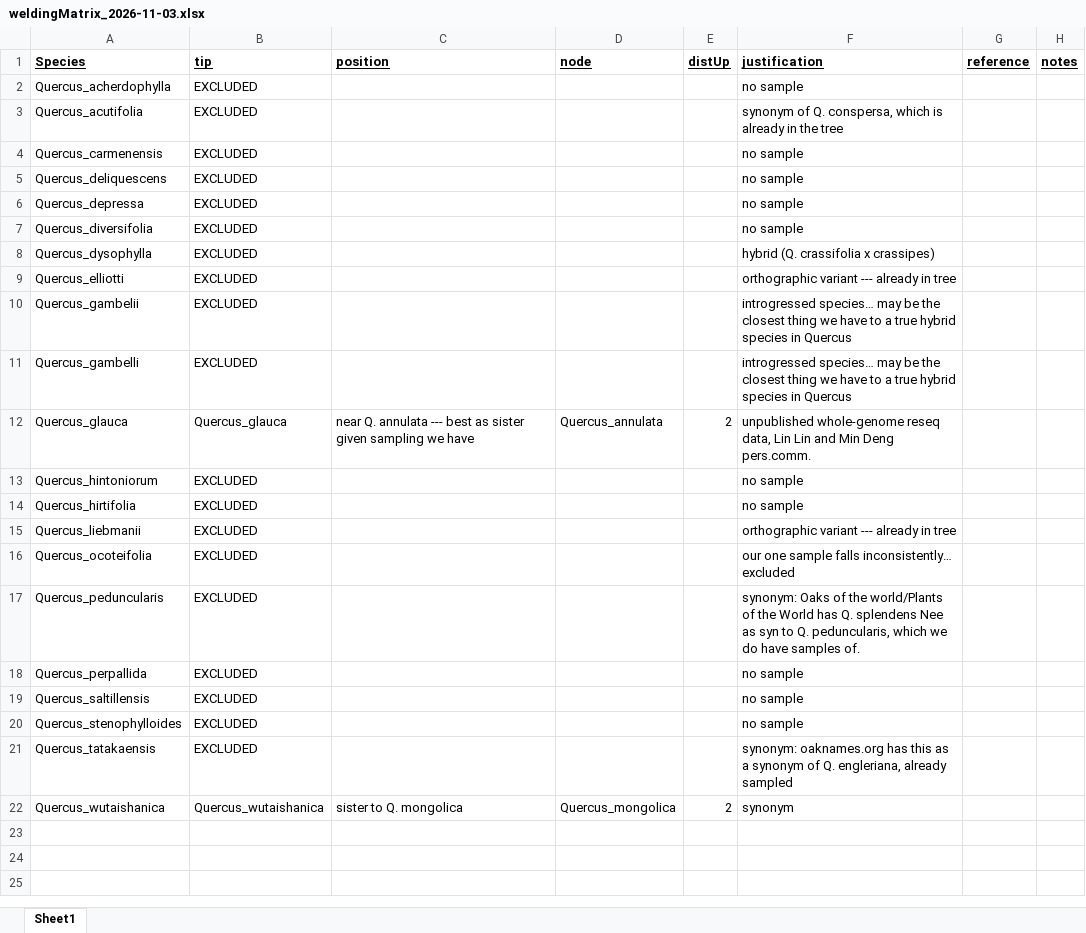
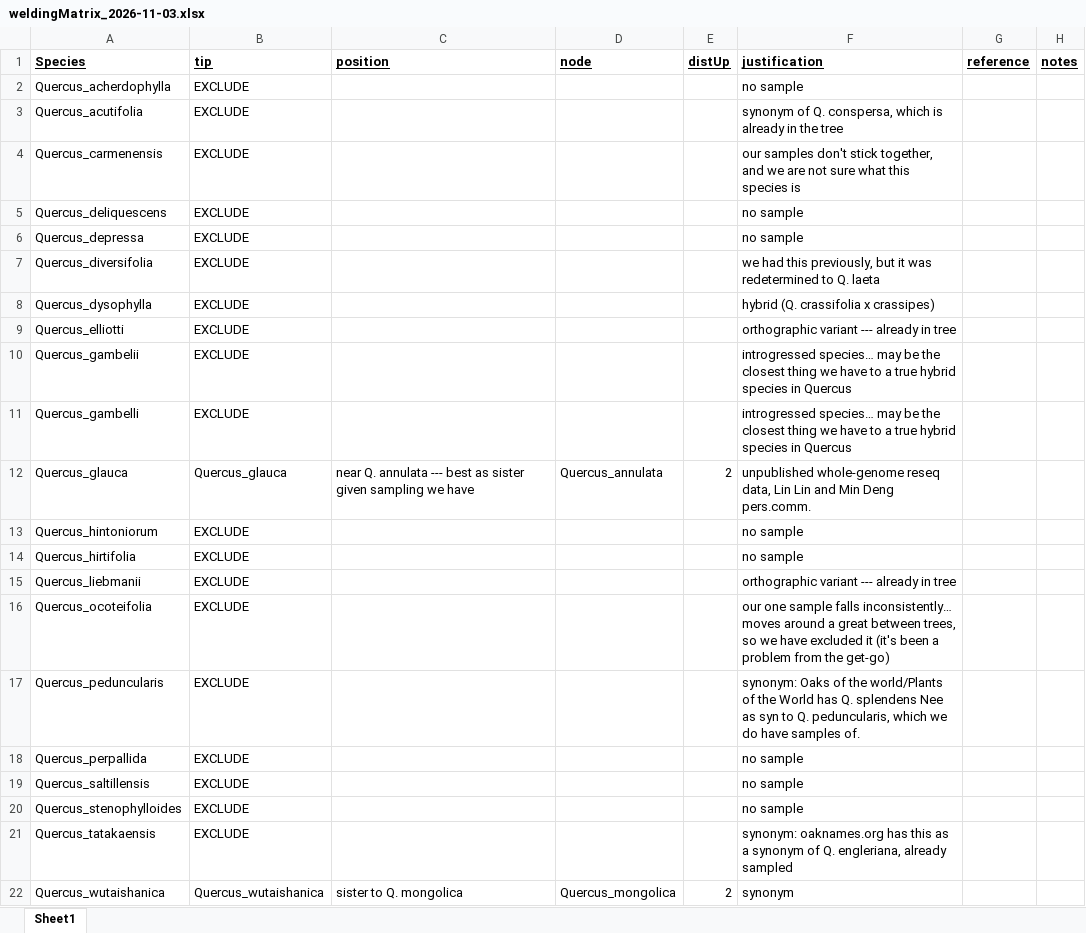
Before and after one commit to andrew-hipp/fagaceae-phylo, an Excel workbook: spectra_2026/data/weldingMatrix_2026-11-03.xlsx, sheet Sheet1, drawn as a sheet; values as stored, in another font and other column widths than the file's, no borders; the diff names each change by its address in the sheet, - before the commit and + after, or states it on an @@ line.

Commit message:
Finalized tree (v1)

```diff
--- a/spectra_2026/data/weldingMatrix_2026-11-03.xlsx (sheet Sheet1)
+++ b/spectra_2026/data/weldingMatrix_2026-11-03.xlsx (sheet Sheet1)
-B2:B11 (tip): EXCLUDED
+B2:B11 (tip): EXCLUDE
-F4 (justification): no sample
+F4 (justification): our samples don't stick together, and we are not sure what this species is
-F7 (justification): no sample
+F7 (justification): we had this previously, but it was redetermined to Q. laeta
-B13:B21 (tip): EXCLUDED
+B13:B21 (tip): EXCLUDE
-F16 (justification): …falls inconsistently… excluded
+F16 (justification): …falls inconsistently… moves around a great between trees, so we have excluded it (it's been a problem from the get-go)
```
Also changed, not shown: 9 other files.
